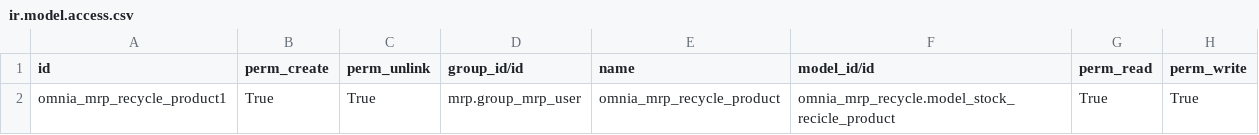
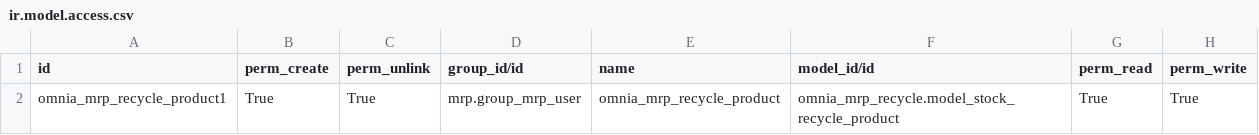
Before and after one commit to OmniaSolutions/odooAddons, a CSV file: addons/omnia_mrp_recycle/security/ir.model.access.csv, drawn as a sheet.

Commit message:
IMP: add recycle security permissions

```diff
--- a/addons/omnia_mrp_recycle/security/ir.model.access.csv
+++ b/addons/omnia_mrp_recycle/security/ir.model.access.csv
@@ -1,2 +1,2 @@
 id,perm_create,perm_unlink,group_id/id,name,model_id/id,perm_read,perm_write
-omnia_mrp_recycle_product1,True,True,mrp.group_mrp_user,omnia_mrp_recycle_product,omnia_mrp_recycle.model_stock_recicle_product,True,True
+omnia_mrp_recycle_product1,True,True,mrp.group_mrp_user,omnia_mrp_recycle_product,omnia_mrp_recycle.model_stock_recycle_product,True,True
```
Also changed, not shown: 1 other file.
